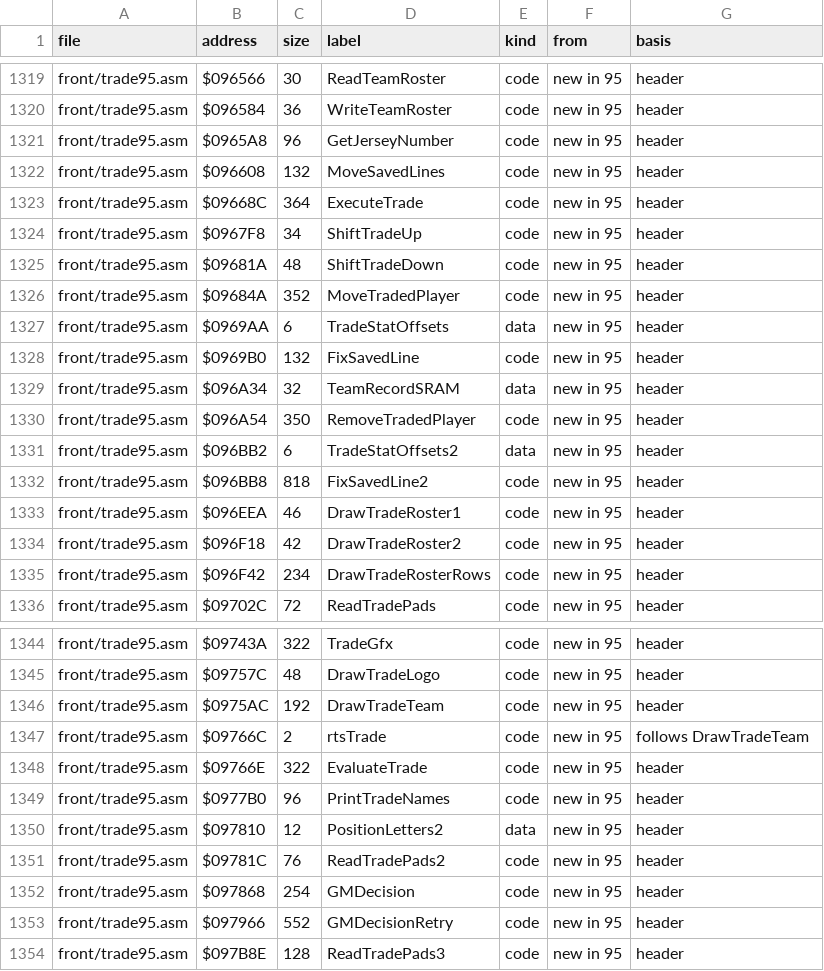
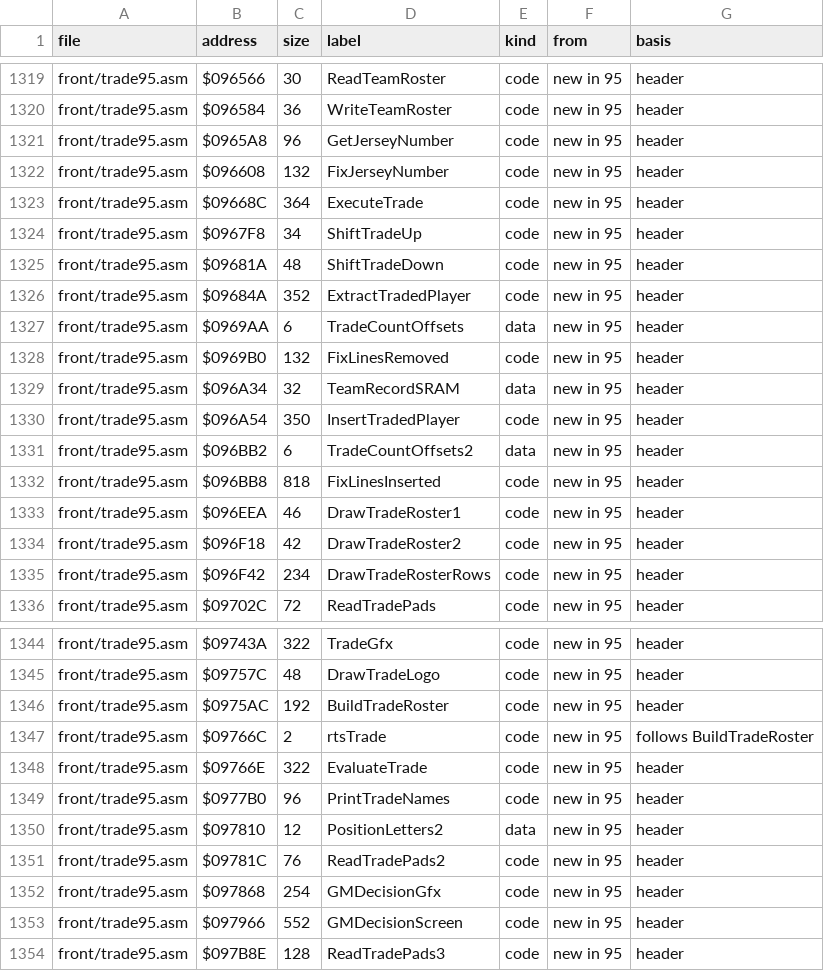
Before and after one commit to abdulahmad/NHL95Genesis, a CSV file: docs/function_origins.csv, drawn as a sheet; only a part is shown, gaps mark what is left out.

```diff
--- a/docs/function_origins.csv
+++ b/docs/function_origins.csv
@@ -1321,3 +1321,3 @@ front/trade95.asm,$096584,36,WriteTeamRoster,code,new in 95,header
 front/trade95.asm,$0965A8,96,GetJerseyNumber,code,new in 95,header
-front/trade95.asm,$096608,132,MoveSavedLines,code,new in 95,header
+front/trade95.asm,$096608,132,FixJerseyNumber,code,new in 95,header
 front/trade95.asm,$09668C,364,ExecuteTrade,code,new in 95,header
@@ -1325,9 +1325,9 @@ front/trade95.asm,$0967F8,34,ShiftTradeUp,code,new in 95,header
 front/trade95.asm,$09681A,48,ShiftTradeDown,code,new in 95,header
-front/trade95.asm,$09684A,352,MoveTradedPlayer,code,new in 95,header
-front/trade95.asm,$0969AA,6,TradeStatOffsets,data,new in 95,header
-front/trade95.asm,$0969B0,132,FixSavedLine,code,new in 95,header
+front/trade95.asm,$09684A,352,ExtractTradedPlayer,code,new in 95,header
+front/trade95.asm,$0969AA,6,TradeCountOffsets,data,new in 95,header
+front/trade95.asm,$0969B0,132,FixLinesRemoved,code,new in 95,header
 front/trade95.asm,$096A34,32,TeamRecordSRAM,data,new in 95,header
-front/trade95.asm,$096A54,350,RemoveTradedPlayer,code,new in 95,header
-front/trade95.asm,$096BB2,6,TradeStatOffsets2,data,new in 95,header
-front/trade95.asm,$096BB8,818,FixSavedLine2,code,new in 95,header
+front/trade95.asm,$096A54,350,InsertTradedPlayer,code,new in 95,header
+front/trade95.asm,$096BB2,6,TradeCountOffsets2,data,new in 95,header
+front/trade95.asm,$096BB8,818,FixLinesInserted,code,new in 95,header
 front/trade95.asm,$096EEA,46,DrawTradeRoster1,code,new in 95,header
@@ -1345,4 +1345,4 @@ front/trade95.asm,$09743A,322,TradeGfx,code,new in 95,header
 front/trade95.asm,$09757C,48,DrawTradeLogo,code,new in 95,header
-front/trade95.asm,$0975AC,192,DrawTradeTeam,code,new in 95,header
-front/trade95.asm,$09766C,2,rtsTrade,code,new in 95,follows DrawTradeTeam
+front/trade95.asm,$0975AC,192,BuildTradeRoster,code,new in 95,header
+front/trade95.asm,$09766C,2,rtsTrade,code,new in 95,follows BuildTradeRoster
 front/trade95.asm,$09766E,322,EvaluateTrade,code,new in 95,header
@@ -1351,4 +1351,4 @@ front/trade95.asm,$097810,12,PositionLetters2,data,new in 95,header
 front/trade95.asm,$09781C,76,ReadTradePads2,code,new in 95,header
-front/trade95.asm,$097868,254,GMDecision,code,new in 95,header
-front/trade95.asm,$097966,552,GMDecisionRetry,code,new in 95,header
+front/trade95.asm,$097868,254,GMDecisionGfx,code,new in 95,header
+front/trade95.asm,$097966,552,GMDecisionScreen,code,new in 95,header
 front/trade95.asm,$097B8E,128,ReadTradePads3,code,new in 95,header
```
Also changed, not shown: docs/name_map.csv, 6 other files.
